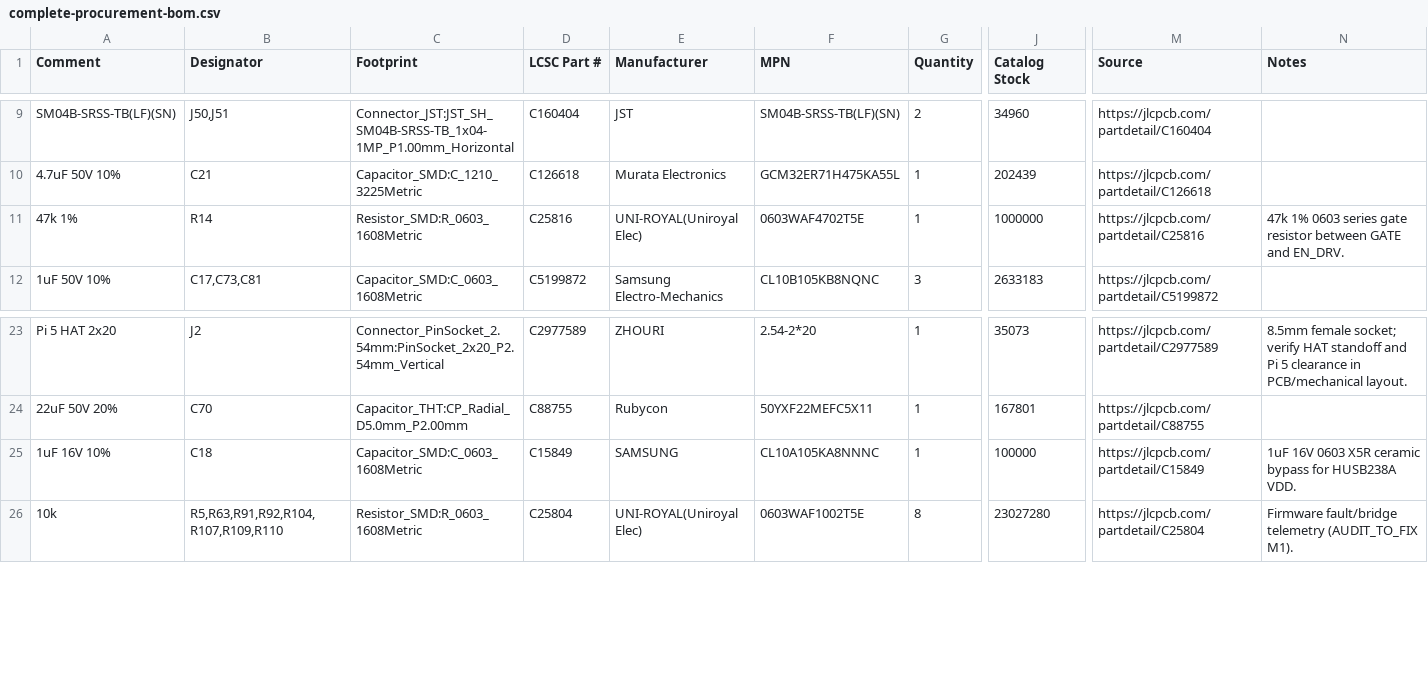
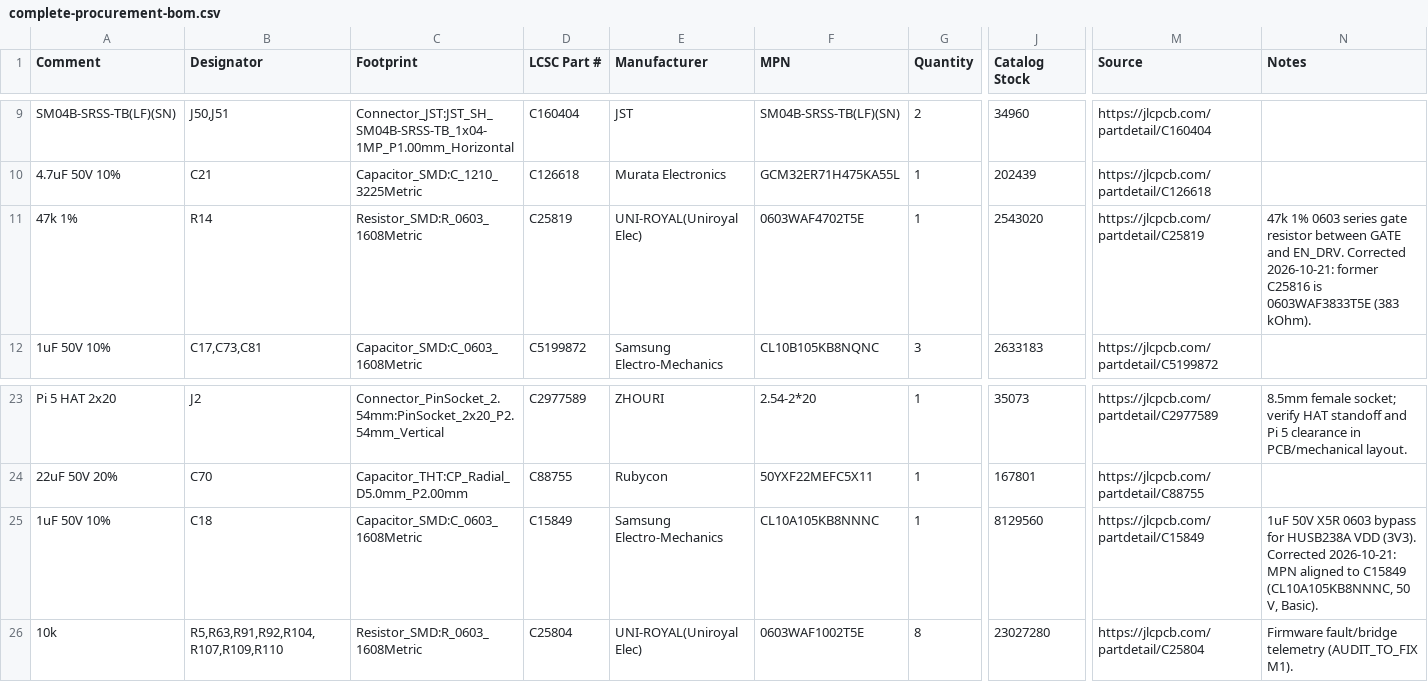
Before and after one commit to uge/ew-1, a CSV file: hardware/pi5_corona_hat_direct/exports/jlcpcb-N-layout-17-hv-warnings/complete-procurement-bom.csv, drawn as a sheet; only a part is shown, gaps mark what is left out; the diff names each change by its address in the sheet, - before the commit and + after, or states it on an @@ line.

```diff
--- a/hardware/pi5_corona_hat_direct/exports/jlcpcb-N-layout-17-hv-warnings/complete-procurement-bom.csv
+++ b/hardware/pi5_corona_hat_direct/exports/jlcpcb-N-layout-17-hv-warnings/complete-procurement-bom.csv
-D11 (LCSC Part #): C25816
+D11 (LCSC Part #): C25819
-J11 (Catalog Stock): 1000000
+J11 (Catalog Stock): 2543020
-M11 (Source): https://jlcpcb.com/partdetail/C25816
+M11 (Source): https://jlcpcb.com/partdetail/C25819
-N11 (Notes): …and EN_DRV.
+N11 (Notes): …and EN_DRV. Corrected 2026-10-21: former C25816 is 0603WAF3833T5E (383 kOhm).
-A25 (Comment): 1uF 16V 10%
+A25 (Comment): 1uF 50V 10%
-E25 (Manufacturer): SAMSUNG
+E25 (Manufacturer): Samsung Electro-Mechanics
-F25 (MPN): CL10A105KA8NNNC
+F25 (MPN): CL10A105KB8NNNC
-J25 (Catalog Stock): 100000
+J25 (Catalog Stock): 8129560
-N25 (Notes): 1uF 16V 0603 X5R ceramic bypass for HUSB238A VDD.
+N25 (Notes): 1uF 50V X5R 0603 bypass for HUSB238A VDD (3V3). Corrected 2026-10-21: MPN aligned to C15849 (CL10A105KB8NNNC, 50 V, Basic).
```
Also changed, not shown: hardware/pi5_corona_hat_direct/exports/jlcpcb-N-layout-17-hv-warnings/bom.csv, hardware/pi5_corona_hat_direct/exports/jlcpcb-N-layout-17-hv-warnings/cpl.csv, 32 other files.
